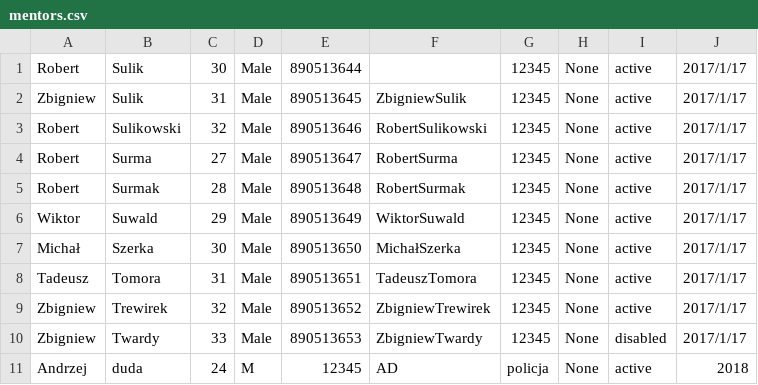
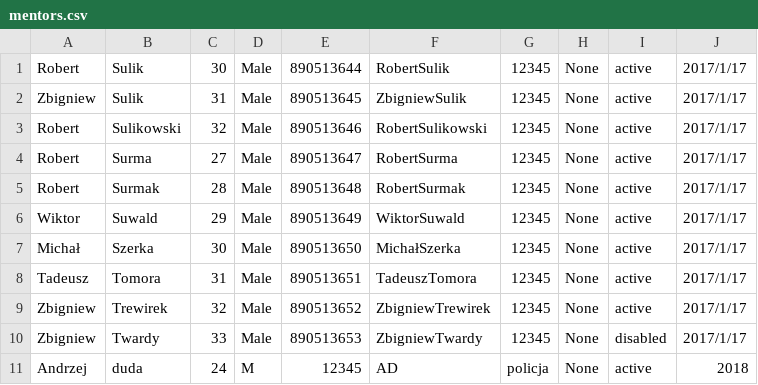
Before and after one commit to ztokarski/python-ccms-grupa-1, a CSV file: data/mentors.csv (was mentors.csv), drawn as a sheet.

```diff
--- a/mentors.csv
+++ b/data/mentors.csv
@@ -1,2 +1,2 @@
-Robert,Sulik,30,Male,890513644,,12345,None,active,2017/1/17
+Robert,Sulik,30,Male,890513644,RobertSulik,12345,None,active,2017/1/17
 Zbigniew,Sulik,31,Male,890513645,ZbigniewSulik,12345,None,active,2017/1/17
```
Also changed, not shown: data/menagers.csv, 10 other files.
